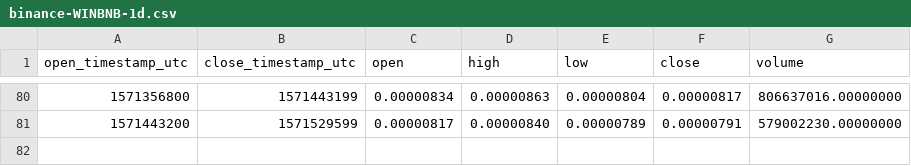
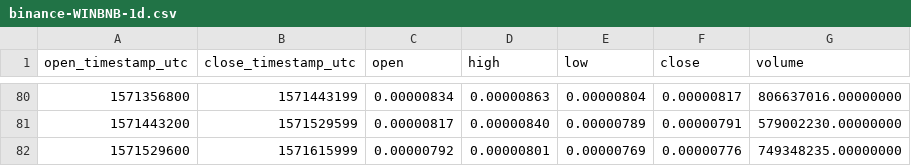
Before and after one commit to cryptobigbro/binance-WINBNB, a CSV file: binance-WINBNB-1d.csv, drawn as a sheet; only a part is shown, gaps mark what is left out.

```diff
--- a/binance-WINBNB-1d.csv
+++ b/binance-WINBNB-1d.csv
@@ -81 +81,2 @@ open_timestamp_utc,close_timestamp_utc,open,high,low,close,volume
 1571443200,1571529599,0.00000817,0.00000840,0.00000789,0.00000791,579002230.00000000
+1571529600,1571615999,0.00000792,0.00000801,0.00000769,0.00000776,749348235.00000000
```
Also changed, not shown: binance-WINBNB-1h.csv.
